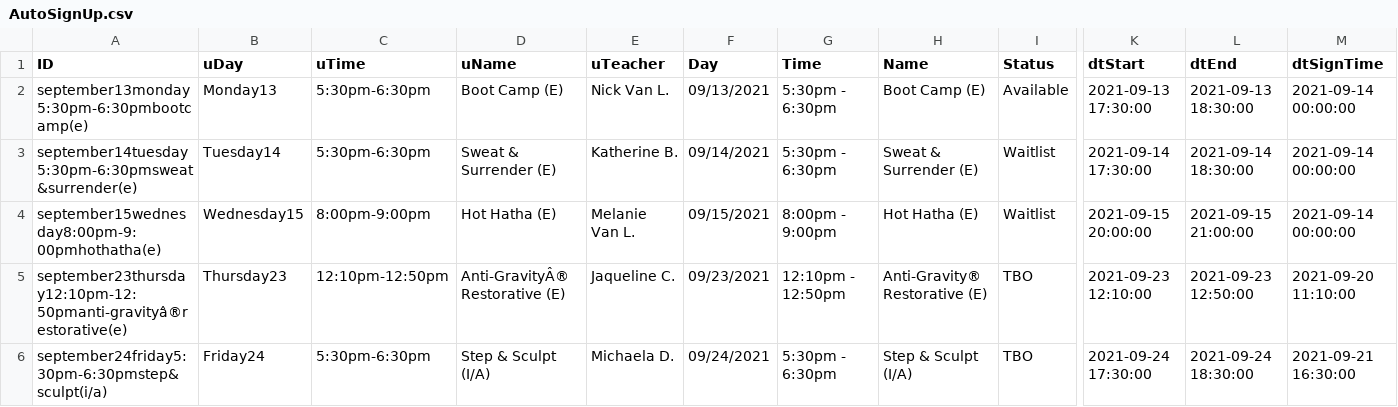
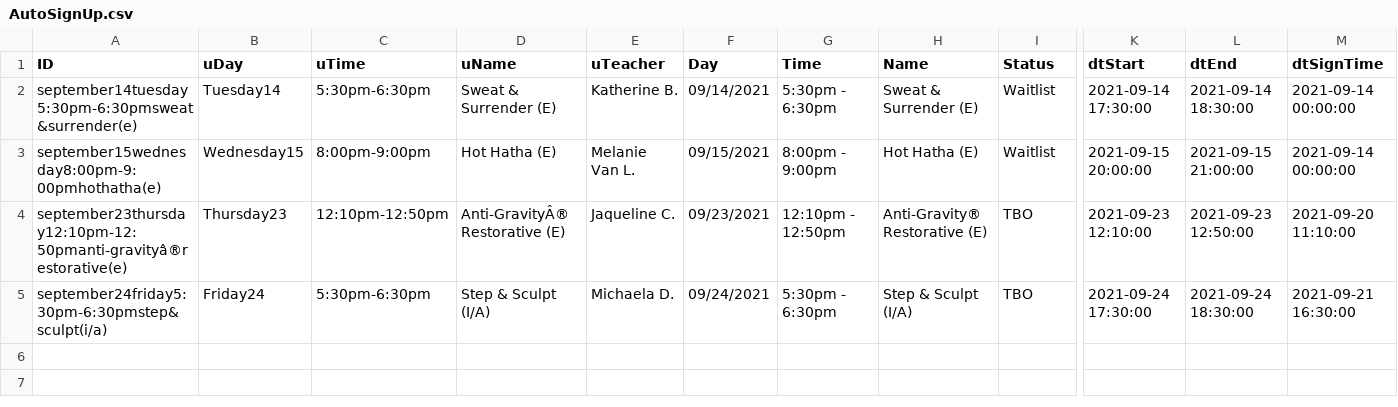
Before and after one commit to Stryder-Git/Movati_Signup, a CSV file: Data/AutoSignUp.csv, drawn as a sheet; only a part is shown, gaps mark what is left out; rows hold the shown columns only; the diff names each change by its address in the sheet, - before the commit and + after, or states it on an @@ line.

```diff
--- a/Data/AutoSignUp.csv
+++ b/Data/AutoSignUp.csv
-row 2: september13monday5:30pm-6:30pmbootcamp(e) | Monday13 | 5:30pm-6:30pm | Boot Camp (E) | Nick Van L. | 09/13/2021 | 5:30pm - 6:30pm | Boot Camp (E) | Available | 2021-09-13 17:30:00 | 2021-09-13 18:30:00 | 2021-09-14 00:00:00
```
Also changed, not shown: 1 other file.
